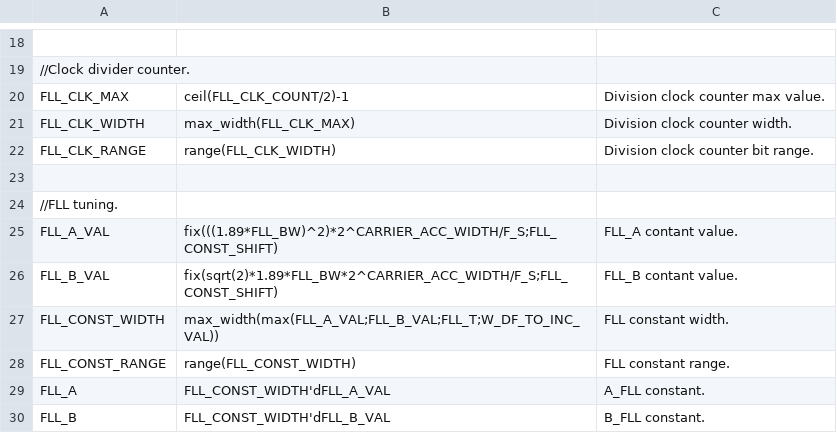
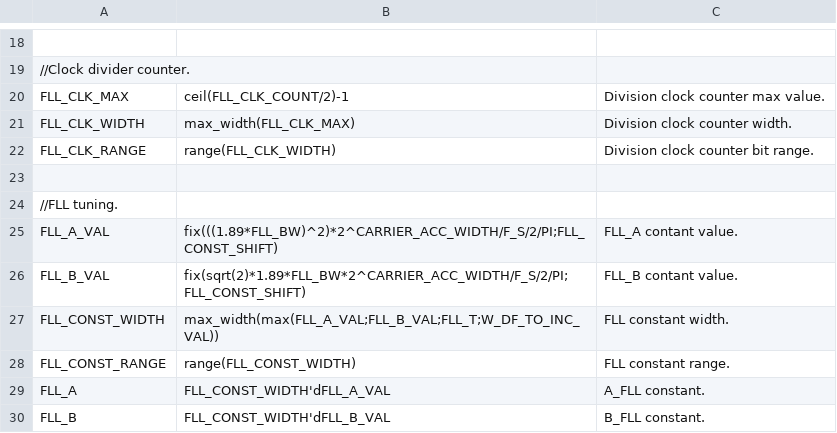
Before and after one commit to aanjhan/cu-hw-gps, a CSV file: gps/verilog/components/fll.csv, drawn as a sheet; only a part is shown, gaps mark what is left out.

Commit message:
fll.csv:    Fixed 2*pi multiple factor bug. channel_sw.v, top.v:    Added initial carrier dphi input.    Removed tau_prime usage. tracking_loops_sw.v:    Corrected tracking I/Q fifo output connection.    Added first update ignoring.    Corrected history memory I/Q widths.

```diff
--- a/gps/verilog/components/fll.csv
+++ b/gps/verilog/components/fll.csv
@@ -24,4 +24,4 @@ FLL_CLK_RANGE,range(FLL_CLK_WIDTH),Division clock counter bit range.
 //FLL tuning.
-FLL_A_VAL,fix(((1.89*FLL_BW)^2)*2^CARRIER_ACC_WIDTH/F_S;FLL_CONST_SHIFT),FLL_A contant value.
-FLL_B_VAL,fix(sqrt(2)*1.89*FLL_BW*2^CARRIER_ACC_WIDTH/F_S;FLL_CONST_SHIFT),FLL_B contant value.
+FLL_A_VAL,fix(((1.89*FLL_BW)^2)*2^CARRIER_ACC_WIDTH/F_S/2/PI;FLL_CONST_SHIFT),FLL_A contant value.
+FLL_B_VAL,fix(sqrt(2)*1.89*FLL_BW*2^CARRIER_ACC_WIDTH/F_S/2/PI;FLL_CONST_SHIFT),FLL_B contant value.
 FLL_CONST_WIDTH,max_width(max(FLL_A_VAL;FLL_B_VAL;FLL_T;W_DF_TO_INC_VAL)),FLL constant width.
```
Also changed, not shown: 6 other files.
